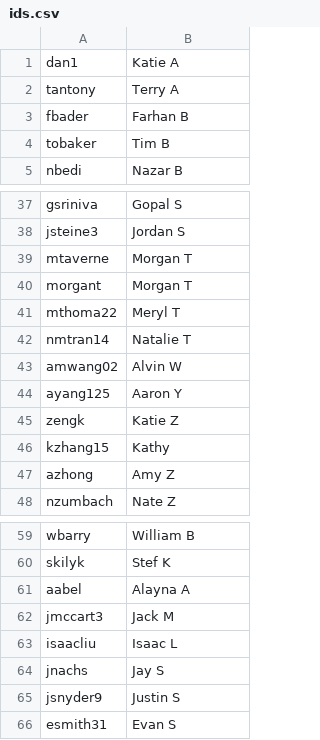
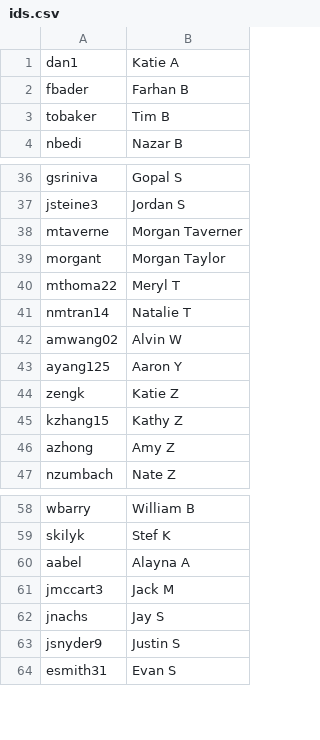
Before and after one commit to AKPsi-OT/akpsi_vote_server, a CSV file: static/ids.csv, drawn as a sheet; only a part is shown, gaps mark what is left out.

Commit message:
Remove old ids

```diff
--- a/static/ids.csv
+++ b/static/ids.csv
@@ -1,3 +1,2 @@
 dan1,Katie A
-tantony,Terry A
 fbader,Farhan B
@@ -38,4 +37,4 @@ gsriniva,Gopal S
 jsteine3,Jordan S
-mtaverne,Morgan T
-morgant,Morgan T
+mtaverne,Morgan Taverner
+morgant,Morgan Taylor
 mthoma22,Meryl T
@@ -45,3 +44,3 @@ ayang125,Aaron Y
 zengk,Katie Z
-kzhang15,Kathy
+kzhang15,Kathy Z
 azhong,Amy Z
@@ -62,3 +61,2 @@ aabel,Alayna A
 jmccart3,Jack M
-isaacliu,Isaac L
 jnachs,Jay S
```
